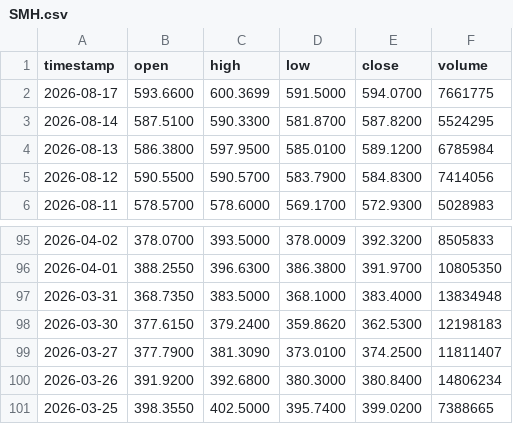
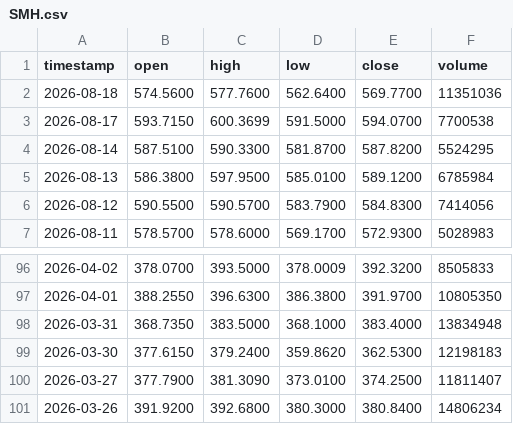
Before and after one commit to johnamcminn-hub/market-data-public, a CSV file: data/SMH.csv, drawn as a sheet; only a part is shown, gaps mark what is left out.

```diff
--- a/data/SMH.csv
+++ b/data/SMH.csv
@@ -1,3 +1,4 @@
 timestamp,open,high,low,close,volume
-2026-08-17,593.6600,600.3699,591.5000,594.0700,7661775
+2026-08-18,574.5600,577.7600,562.6400,569.7700,11351036
+2026-08-17,593.7150,600.3699,591.5000,594.0700,7700538
 2026-08-14,587.5100,590.3300,581.8700,587.8200,5524295
@@ -100,2 +101 @@ timestamp,open,high,low,close,volume
 2026-03-26,391.9200,392.6800,380.3000,380.8400,14806234
-2026-03-25,398.3550,402.5000,395.7400,399.0200,7388665
```
Also changed, not shown: data/XBI.csv, data/XLB.csv, 18 other files.
